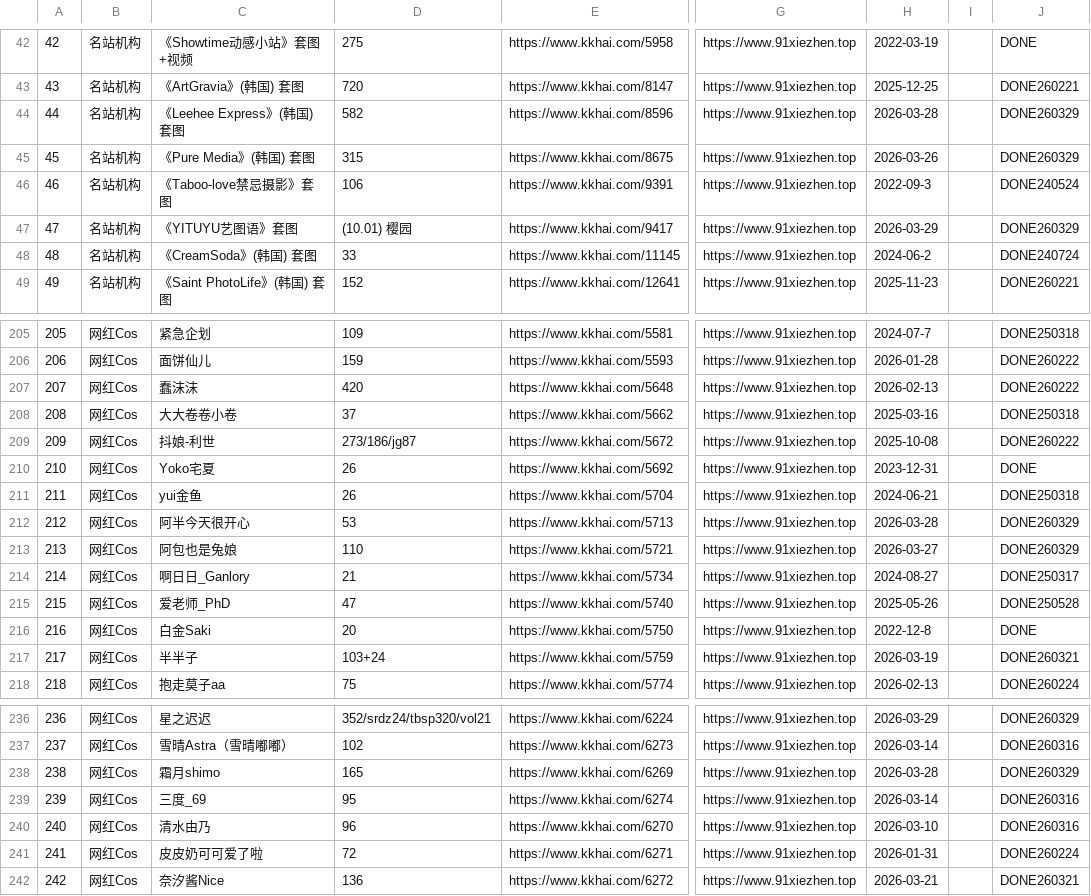
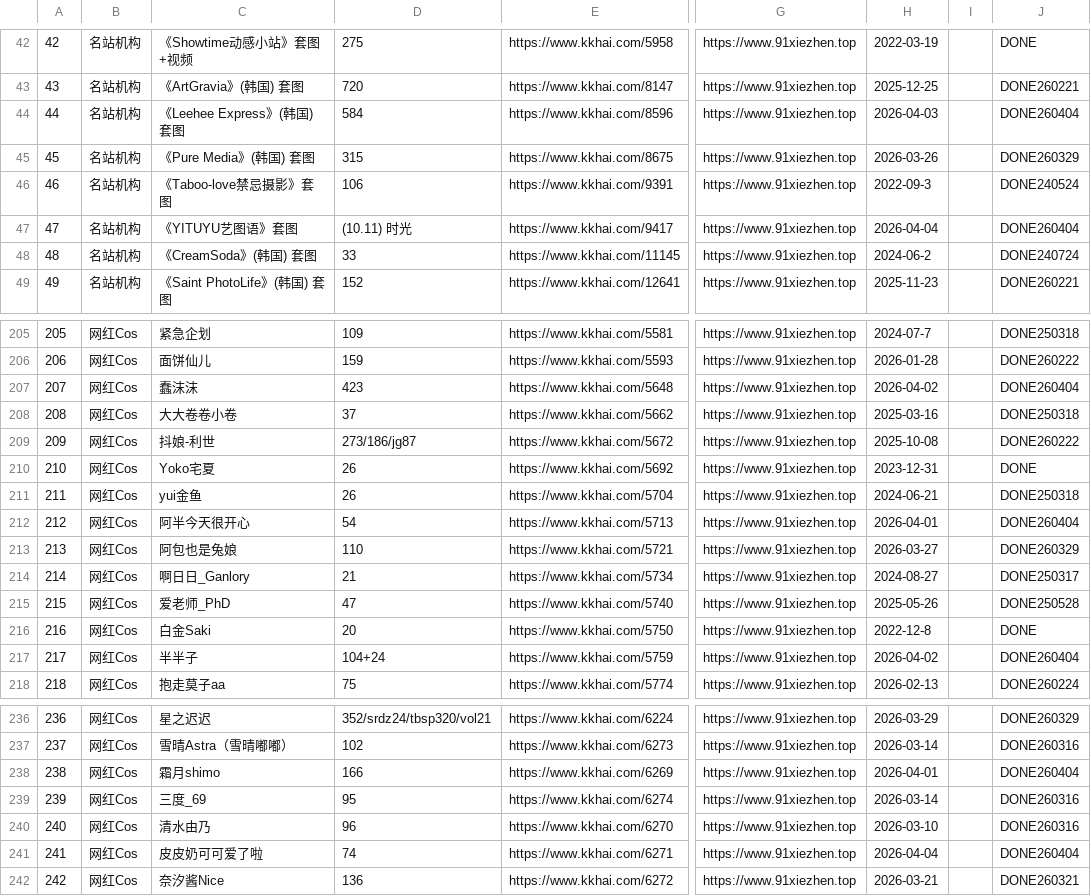
Before and after one commit to yxgi5/kkhai_links_git, a CSV file: list.csv, drawn as a sheet; only a part is shown, gaps mark what is left out; the diff covers the shown part only; the diff names each change by its address in the sheet, - before the commit and + after, or states it on an @@ line.

```diff
--- a/list.csv
+++ b/list.csv
-D44: 582
+D44: 584
-H44: 2026-03-28
+H44: 2026-04-03
-J44: DONE260329
+J44: DONE260404
-D47: (10.01) 樱园
+D47: (10.11) 时光
-H47: 2026-03-29
+H47: 2026-04-04
-J47: DONE260329
+J47: DONE260404
-D207: 420
+D207: 423
-H207: 2026-02-13
+H207: 2026-04-02
-J207: DONE260222
+J207: DONE260404
-D212: 53
+D212: 54
-H212: 2026-03-28
+H212: 2026-04-01
-J212: DONE260329
+J212: DONE260404
-D217: 103+24
+D217: 104+24
-H217: 2026-03-19
+H217: 2026-04-02
-J217: DONE260321
+J217: DONE260404
-D238: 165
+D238: 166
-H238: 2026-03-28
+H238: 2026-04-01
-J238: DONE260329
+J238: DONE260404
-D241: 72
+D241: 74
-H241: 2026-01-31
+H241: 2026-04-04
-J241: DONE260224
+J241: DONE260404
```
Also changed, not shown: 117 edited cells elsewhere in this file, 2 other files.
